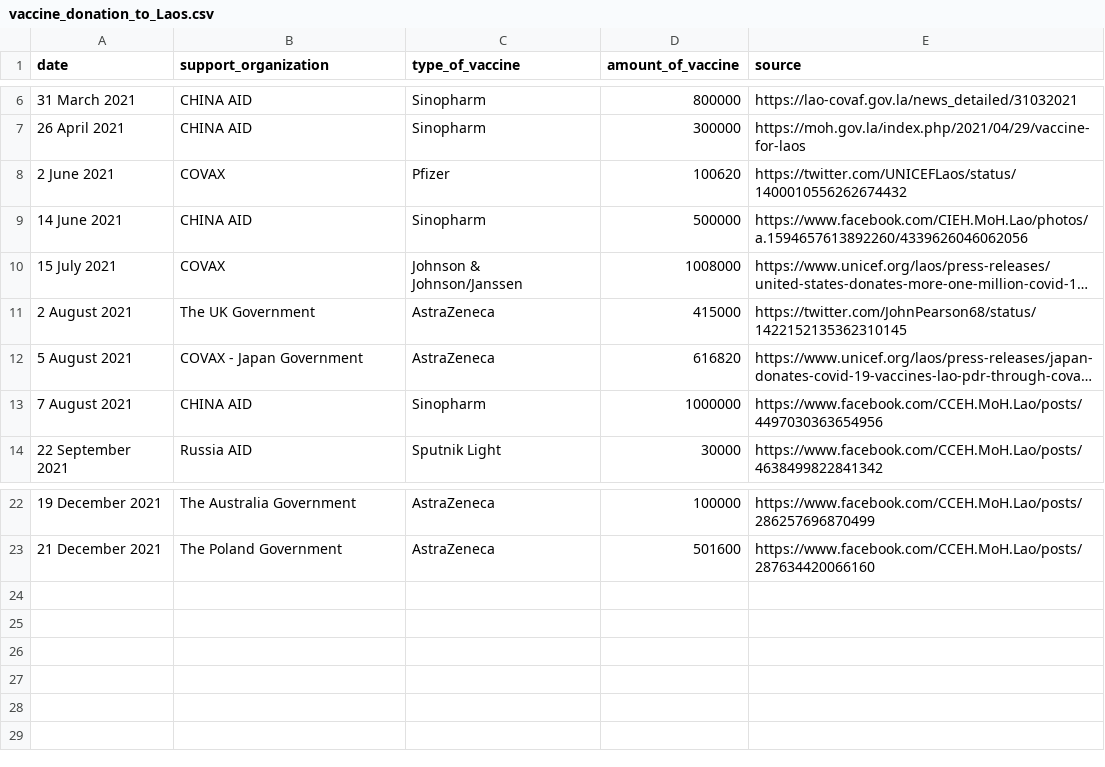
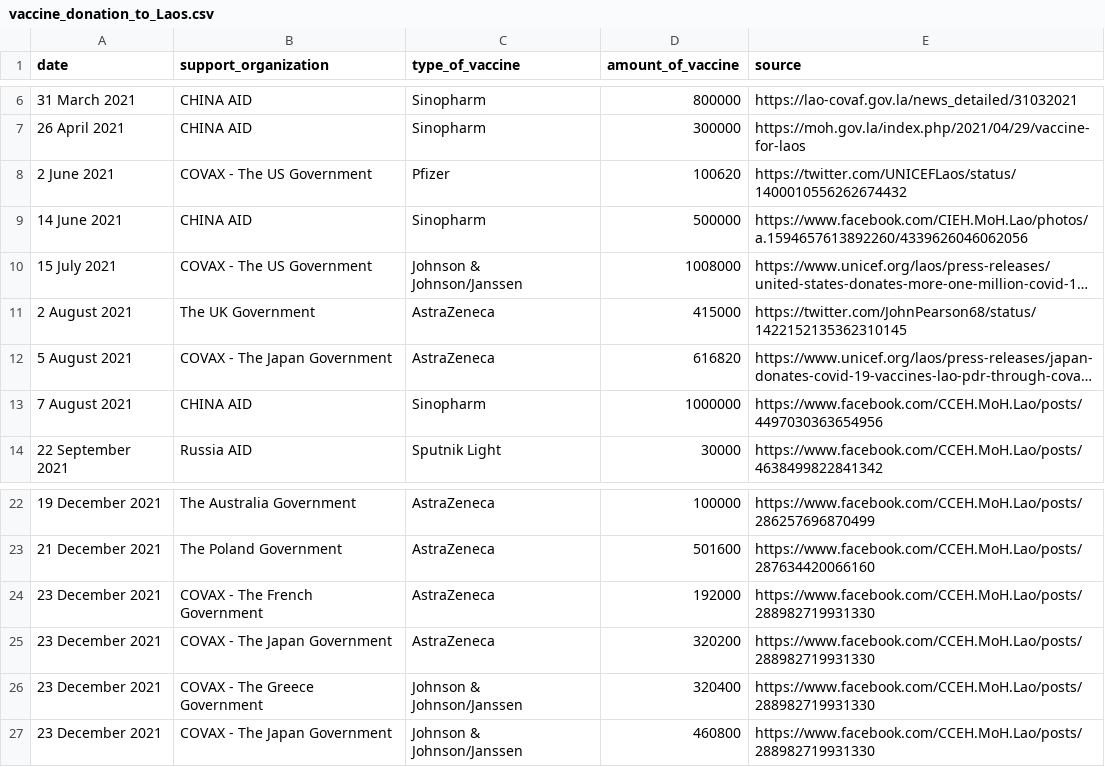
Before and after one commit to douangtavanh/covid-19-data-laos, a CSV file: data/vaccine_donation_to_Laos.csv, drawn as a sheet; only a part is shown, gaps mark what is left out; long unchanged cells end in …; the diff names each change by its address in the sheet, - before the commit and + after, or states it on an @@ line.

Commit message:
update vaccine donation

```diff
--- a/data/vaccine_donation_to_Laos.csv
+++ b/data/vaccine_donation_to_Laos.csv
-B8 (support_organization): COVAX
+B8 (support_organization): COVAX - The US Government
-B10 (support_organization): COVAX
+B10 (support_organization): COVAX - The US Government
-B12 (support_organization): COVAX - Japan Government
+B12 (support_organization): COVAX - The Japan Government
+row 24: 23 December 2021 | COVAX - The French Government | AstraZeneca | 192000 | https://www.facebook.com/CCEH.MoH.Lao/posts/288982719931330
+row 25: 23 December 2021 | COVAX - The Japan Government | AstraZeneca | 320200 | https://www.facebook.com/CCEH.MoH.Lao/posts/288982719931330
+row 26: 23 December 2021 | COVAX - The Greece Government | Johnson & Johnson/Janssen | 320400 | https://www.facebook.com/CCEH.MoH.Lao/posts/288982719931330
+row 27: 23 December 2021 | COVAX - The Japan Government | Johnson & Johnson/Janssen | 460800 | https://www.facebook.com/CCEH.MoH.Lao/posts/288982719931330
```
Also changed, not shown: 2 other files.
